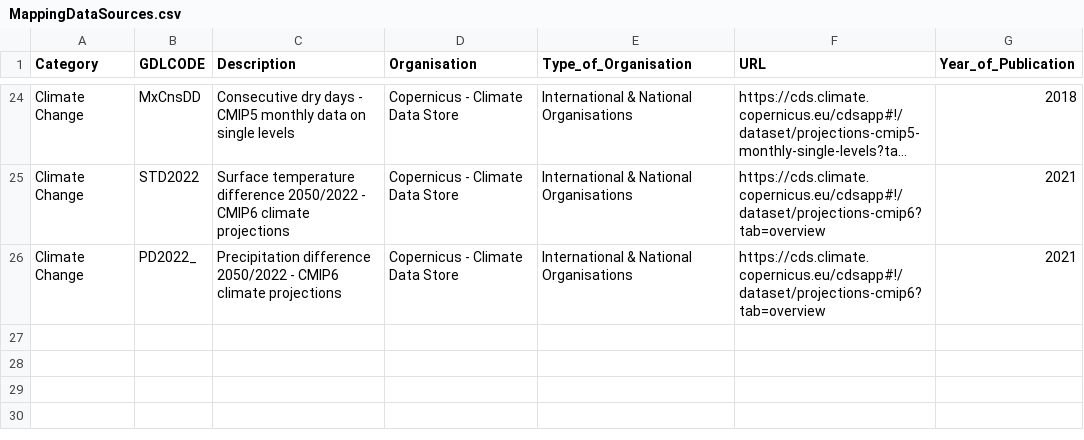
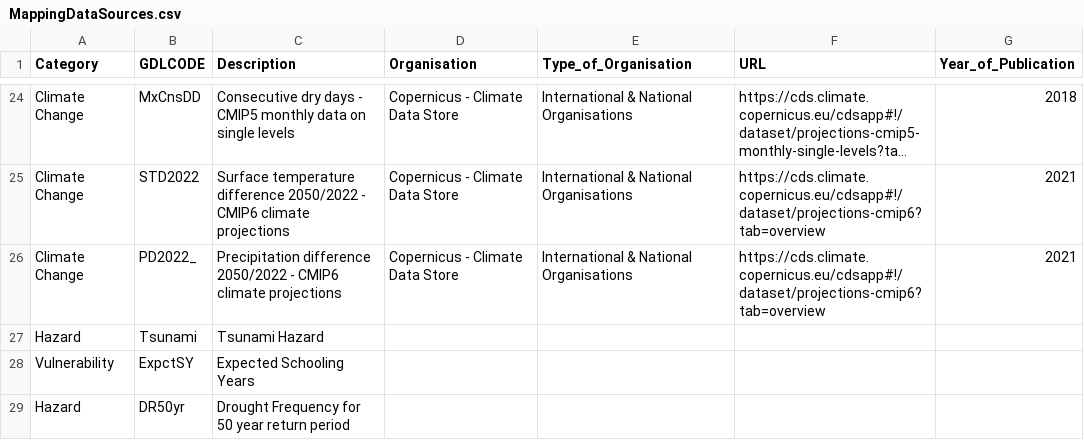
Before and after one commit to hamishwp/RiXie, a CSV file: Data/Spatial/MappingDataSources.csv, drawn as a sheet; only a part is shown, gaps mark what is left out; long unchanged cells end in ….

Commit message:
expanded table for country statistics - spoltight.rmd

```diff
--- a/Data/Spatial/MappingDataSources.csv
+++ b/Data/Spatial/MappingDataSources.csv
@@ -26 +26,4 @@ Climate Change,STD2022,Surface temperature difference 2050/2022 - CMIP6 climate
 Climate Change,PD2022_,Precipitation difference 2050/2022 - CMIP6 climate projections,Copernicus - Climate Data Store,International & National Organisations,https://cds.climate.copernicus.eu/cdsapp#!/dataset/projections-cmip6?tab=overview,2021
+Hazard,Tsunami,Tsunami Hazard,,,,
+Vulnerability,ExpctSY,Expected Schooling Years,,,,
+Hazard,DR50yr,Drought Frequency for 50 year return period,,,,
```
Also changed, not shown: 6 other files.
